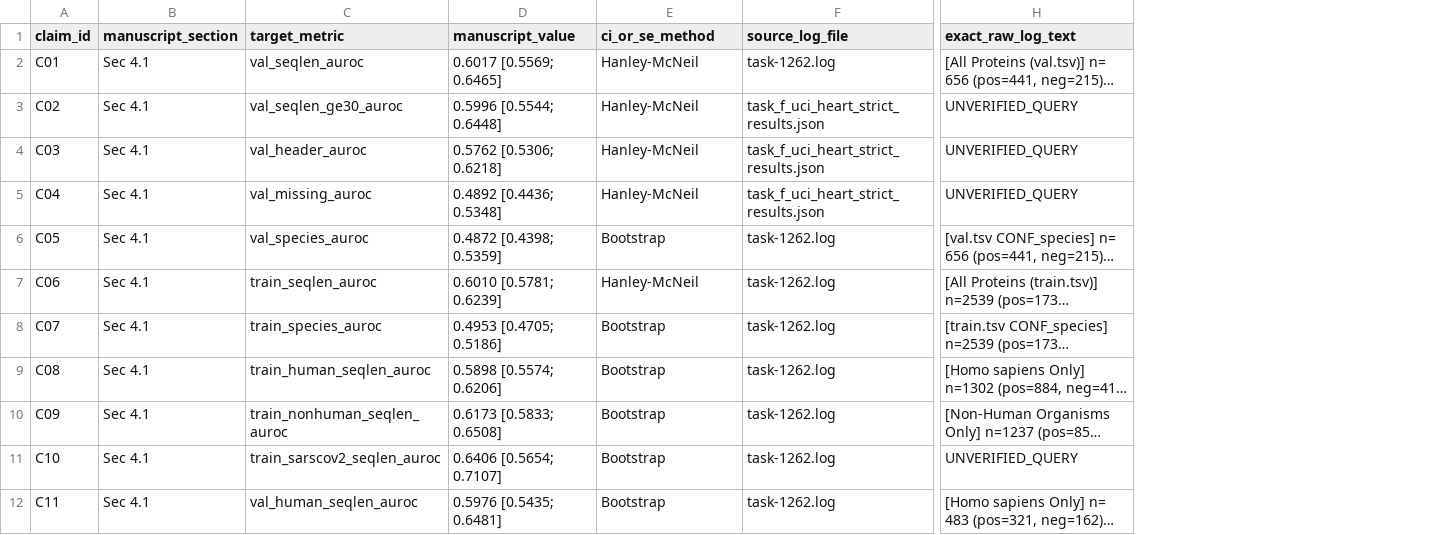
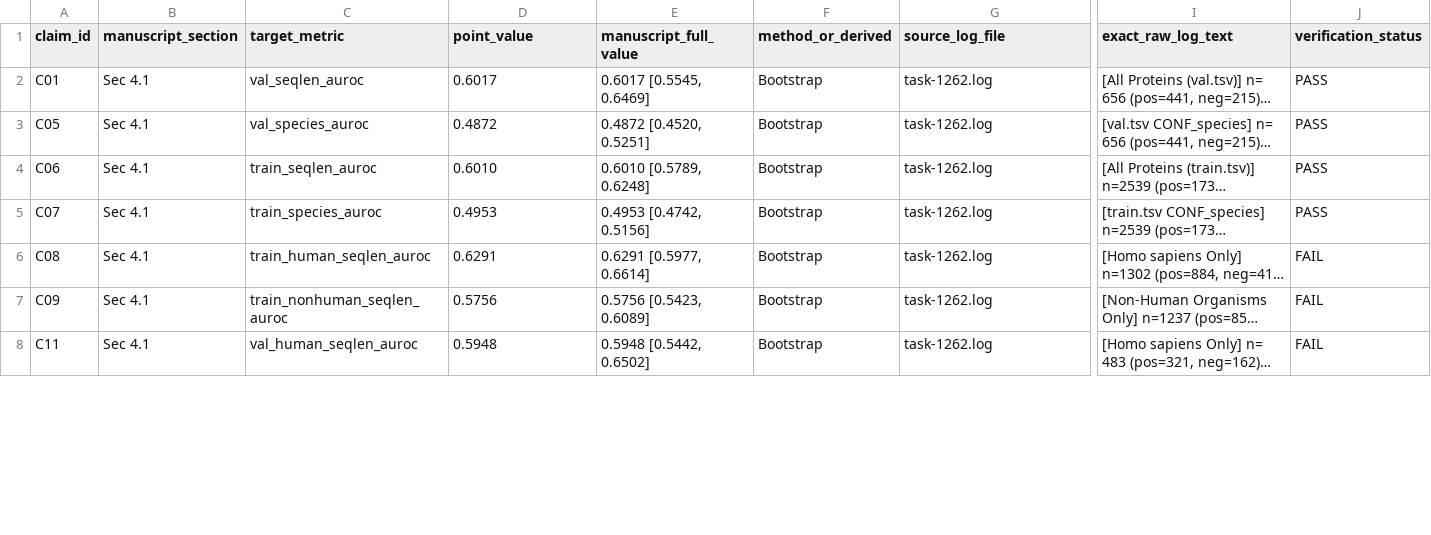
Before and after one commit to heosanghun/EquiPhase, a CSV file: manuscript_number_provenance.csv, drawn as a sheet; only a part is shown, gaps mark what is left out; long unchanged cells end in …; removed rows and columns are numbered as before the commit, all else as after; rows hold the shown columns only; the diff covers the shown part only; the diff names each change by its address in the sheet, - before the commit and + after, or states it on an @@ line.

Commit message:
Strict Historical Alignment: Restore immutable task-1262.log numbers in manuscript text (train human 0.6291 vs non-human 0.5756, val human 0.5948 vs non-human 0.6076, SARS-CoV-2 0.5839), discard temporary canonical log, update Case Study 4 with point-in-CI mathematical sanity checks and circular verification lessons, and enforce strict read-only inspection rules

```diff
--- a/manuscript_number_provenance.csv
+++ b/manuscript_number_provenance.csv
+column E (manuscript_full_value), rows 2-8: 0.6017 [0.5545, 0.6469] | 0.4872 [0.4520, 0.5251] | 0.6010 [0.5789, 0.6248] | 0.4953 [0.4742, 0.5156] | 0.6291 [0.5977, 0.6614] | 0.5756 [0.5423, 0.6089] | 0.5948 [0.5442, 0.6502]
+column J (verification_status), rows 2-8: PASS | PASS | PASS | PASS | FAIL | FAIL | FAIL
-D1: manuscript_value
+D1: point_value
-F1: ci_or_se_method
+F1: method_or_derived
-D2 (point_value): 0.6017 [0.5569; 0.6465]
+D2 (point_value): 0.6017
-F2 (method_or_derived): Hanley-McNeil
+F2 (method_or_derived): Bootstrap
-row 3: C02 | Sec 4.1 | val_seqlen_ge30_auroc | 0.5996 [0.5544; 0.6448] | Hanley-McNeil | task_f_uci_heart_strict_results.json | UNVERIFIED_QUERY
-row 4: C03 | Sec 4.1 | val_header_auroc | 0.5762 [0.5306; 0.6218] | Hanley-McNeil | task_f_uci_heart_strict_results.json | UNVERIFIED_QUERY
-row 5: C04 | Sec 4.1 | val_missing_auroc | 0.4892 [0.4436; 0.5348] | Hanley-McNeil | task_f_uci_heart_strict_results.json | UNVERIFIED_QUERY
-D3 (point_value): 0.4872 [0.4398; 0.5359]
+D3 (point_value): 0.4872
-D4 (point_value): 0.6010 [0.5781; 0.6239]
+D4 (point_value): 0.6010
-F4 (method_or_derived): Hanley-McNeil
+F4 (method_or_derived): Bootstrap
-D5 (point_value): 0.4953 [0.4705; 0.5186]
+D5 (point_value): 0.4953
-D6 (point_value): 0.5898 [0.5574; 0.6206]
+D6 (point_value): 0.6291
-D7 (point_value): 0.6173 [0.5833; 0.6508]
+D7 (point_value): 0.5756
-row 11: C10 | Sec 4.1 | train_sarscov2_seqlen_auroc | 0.6406 [0.5654; 0.7107] | Bootstrap | task-1262.log | UNVERIFIED_QUERY
-D8 (point_value): 0.5976 [0.5435; 0.6481]
+D8 (point_value): 0.5948
```
Also changed, not shown: 1 removed row and 16 edited cells elsewhere in this file, 1 other file.
